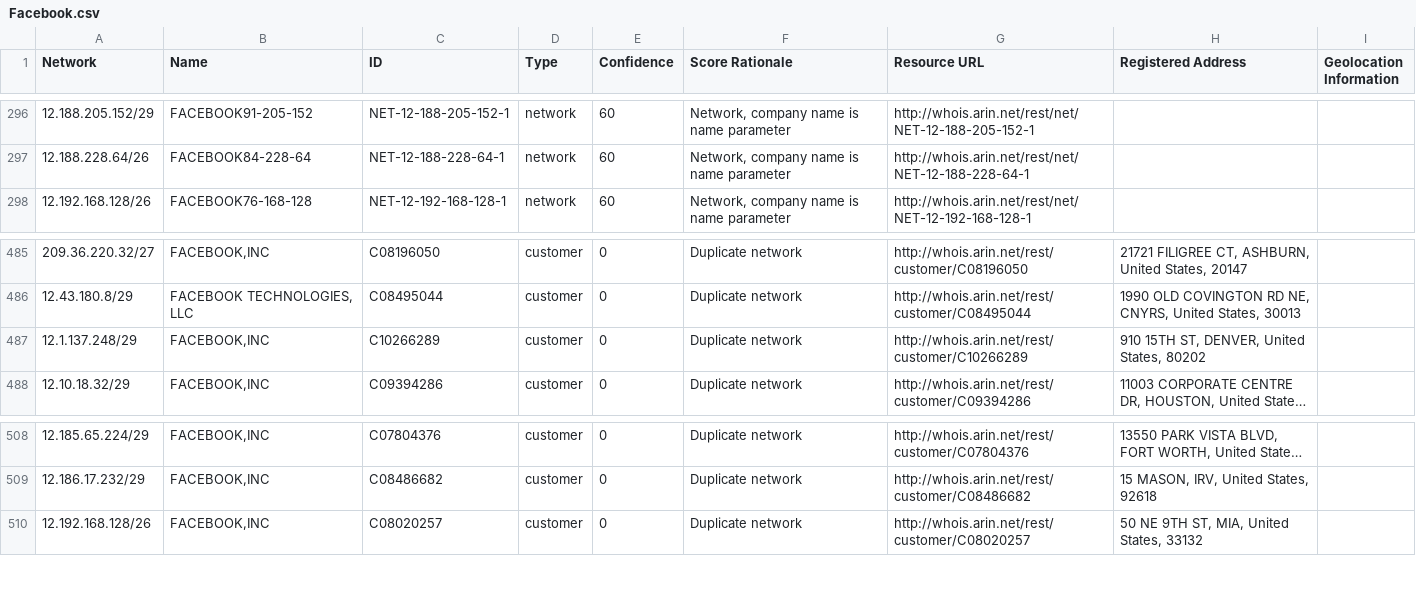
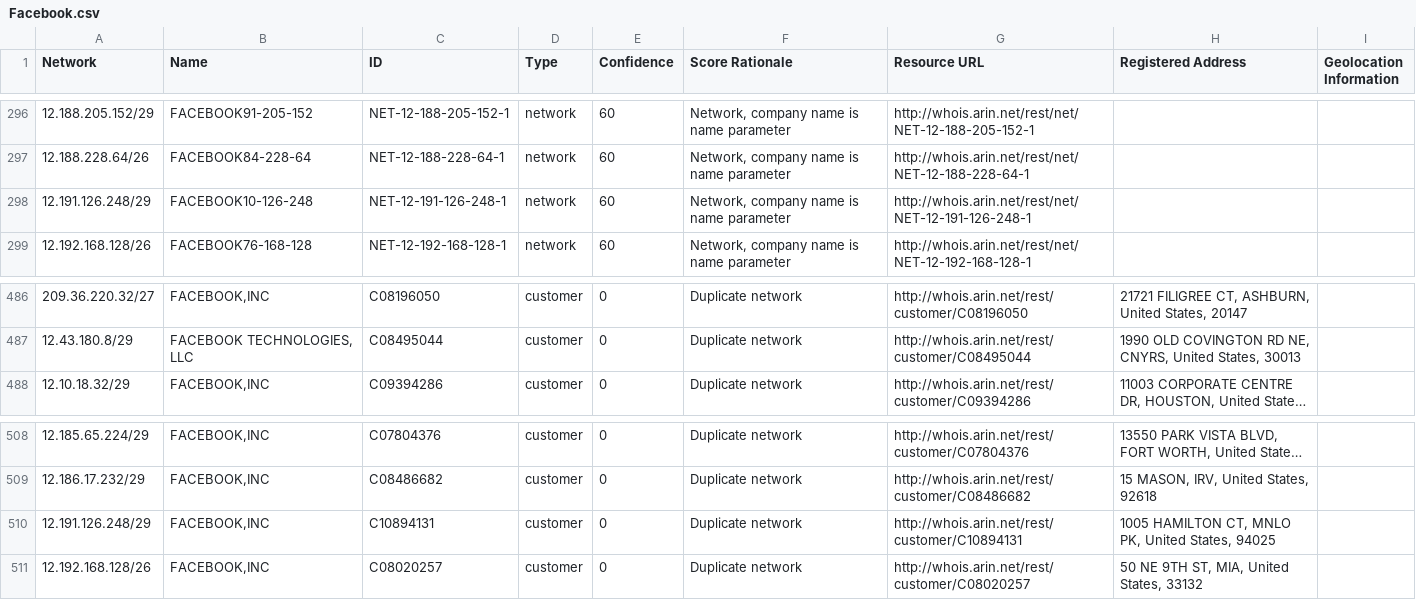
Before and after one commit to venkataramanab/NetblockTool, a CSV file: data/Facebook.csv, drawn as a sheet; only a part is shown, gaps mark what is left out; long unchanged cells end in …; removed rows and columns are numbered as before the commit, all else as after; the diff names each change by its address in the sheet, - before the commit and + after, or states it on an @@ line.

```diff
--- a/data/Facebook.csv
+++ b/data/Facebook.csv
+row 298: 12.191.126.248/29 | FACEBOOK10-126-248 | NET-12-191-126-248-1 | network | 60 | Network, company name is name parameter | http://whois.arin.net/rest/net/NET-12-191-126-248-1
-row 487: 12.1.137.248/29 | FACEBOOK,INC | C10266289 | customer | 0 | Duplicate network | http://whois.arin.net/rest/customer/C10266289 | 910 15TH ST, DENVER, United States, 80202
+row 510: 12.191.126.248/29 | FACEBOOK,INC | C10894131 | customer | 0 | Duplicate network | http://whois.arin.net/rest/customer/C10894131 | 1005 HAMILTON CT, MNLO PK, United States, 94025
```
